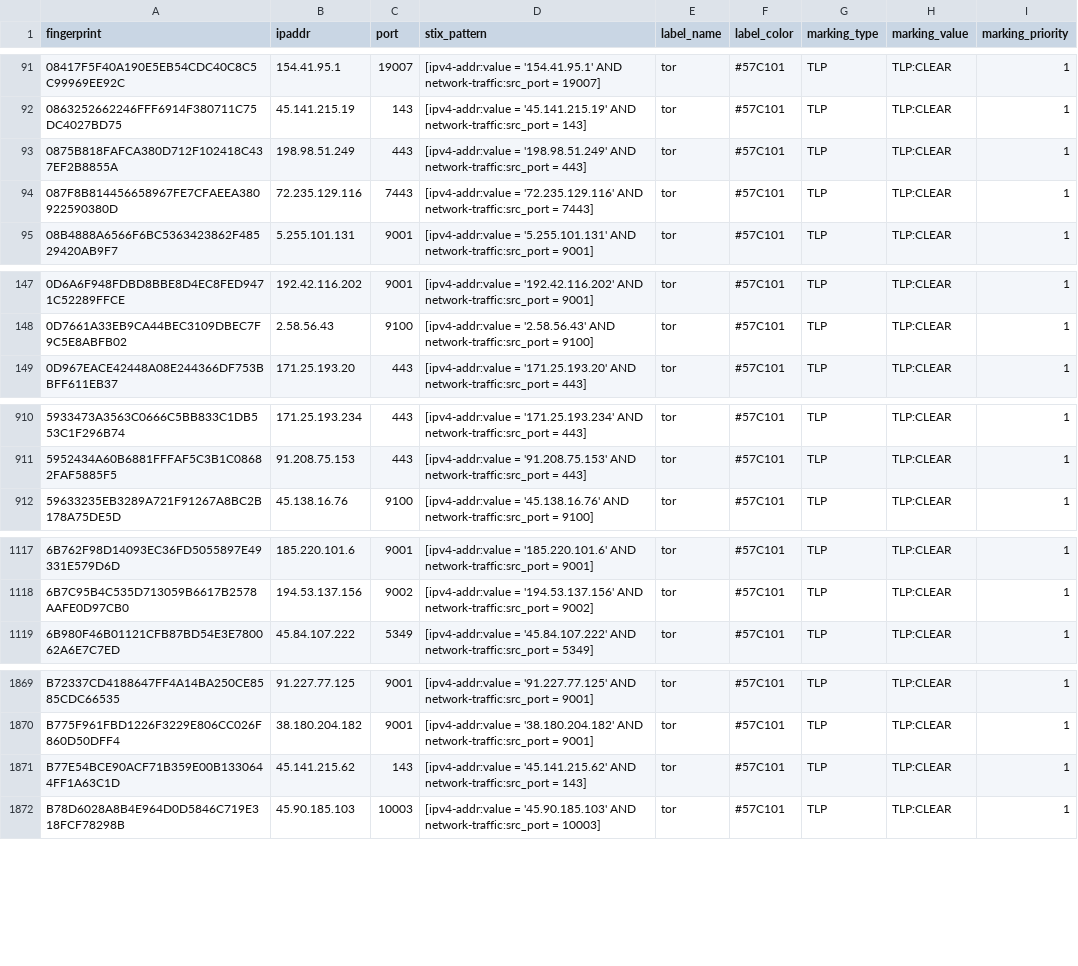
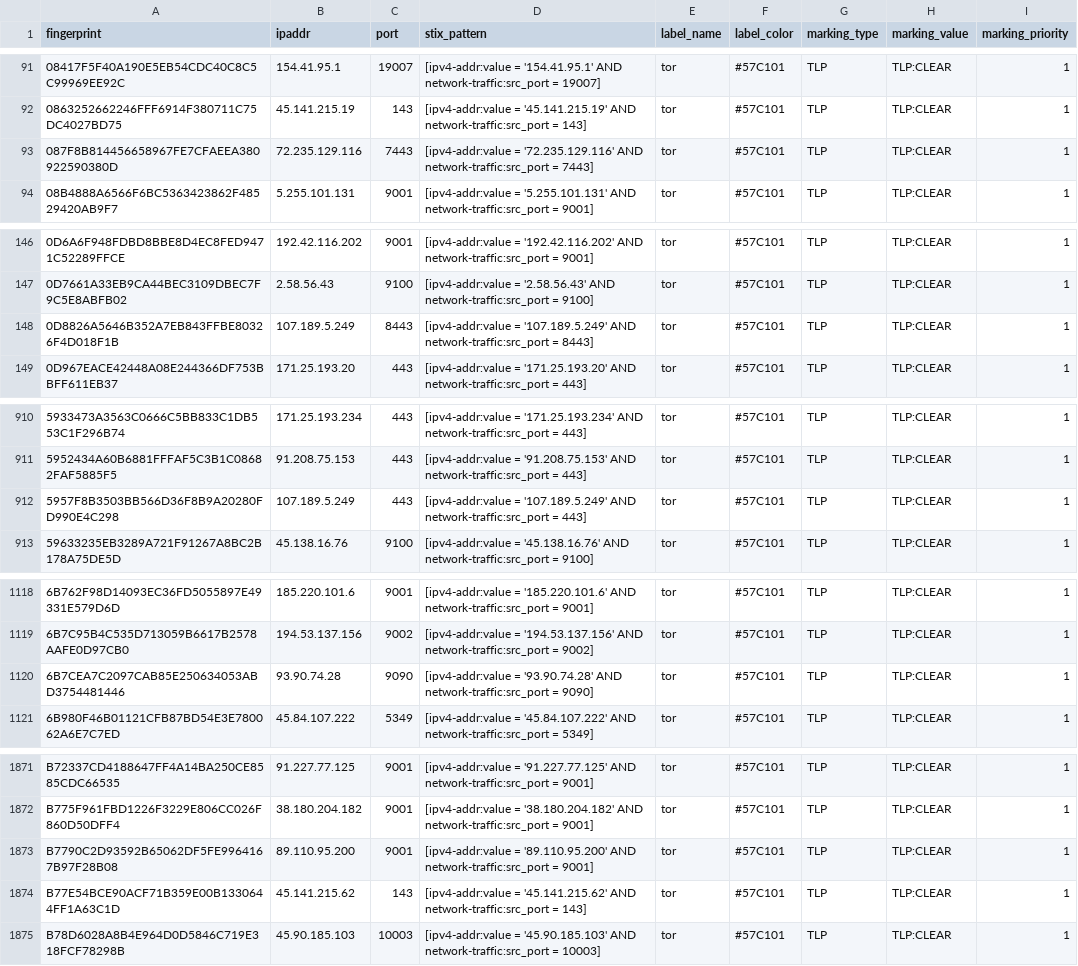
Before and after one commit to DreadFog/tor_csv_feed_opencti, a CSV file: latest.exits_v4.csv, drawn as a sheet; only a part is shown, gaps mark what is left out; the diff covers the shown part only.

```diff
--- a/latest.exits_v4.csv
+++ b/latest.exits_v4.csv
@@ -92,3 +92,2 @@ fingerprint,ipaddr,port,stix_pattern,label_name,label_color,marking_type,marking
 0863252662246FFF6914F380711C75DC4027BD75,45.141.215.19,143,[ipv4-addr:value = '45.141.215.19' AND network-traffic:src_port = 143],tor,#57C101,TLP,TLP:CLEAR,1
-0875B818FAFCA380D712F102418C437EF2B8855A,198.98.51.249,443,[ipv4-addr:value = '198.98.51.249' AND network-traffic:src_port = 443],tor,#57C101,TLP,TLP:CLEAR,1
 087F8B814456658967FE7CFAEEA380922590380D,72.235.129.116,7443,[ipv4-addr:value = '72.235.129.116' AND network-traffic:src_port = 7443],tor,#57C101,TLP,TLP:CLEAR,1
@@ -148,2 +147,3 @@ fingerprint,ipaddr,port,stix_pattern,label_name,label_color,marking_type,marking
 0D7661A33EB9CA44BEC3109DBEC7F9C5E8ABFB02,2.58.56.43,9100,[ipv4-addr:value = '2.58.56.43' AND network-traffic:src_port = 9100],tor,#57C101,TLP,TLP:CLEAR,1
+0D8826A5646B352A7EB843FFBE80326F4D018F1B,107.189.5.249,8443,[ipv4-addr:value = '107.189.5.249' AND network-traffic:src_port = 8443],tor,#57C101,TLP,TLP:CLEAR,1
 0D967EACE42448A08E244366DF753BBFF611EB37,171.25.193.20,443,[ipv4-addr:value = '171.25.193.20' AND network-traffic:src_port = 443],tor,#57C101,TLP,TLP:CLEAR,1
@@ -911,2 +911,3 @@ fingerprint,ipaddr,port,stix_pattern,label_name,label_color,marking_type,marking
 5952434A60B6881FFFAF5C3B1C08682FAF5885F5,91.208.75.153,443,[ipv4-addr:value = '91.208.75.153' AND network-traffic:src_port = 443],tor,#57C101,TLP,TLP:CLEAR,1
+5957F8B3503BB566D36F8B9A20280FD990E4C298,107.189.5.249,443,[ipv4-addr:value = '107.189.5.249' AND network-traffic:src_port = 443],tor,#57C101,TLP,TLP:CLEAR,1
 59633235EB3289A721F91267A8BC2B178A75DE5D,45.138.16.76,9100,[ipv4-addr:value = '45.138.16.76' AND network-traffic:src_port = 9100],tor,#57C101,TLP,TLP:CLEAR,1
@@ -1118,2 +1119,3 @@ fingerprint,ipaddr,port,stix_pattern,label_name,label_color,marking_type,marking
 6B7C95B4C535D713059B6617B2578AAFE0D97CB0,194.53.137.156,9002,[ipv4-addr:value = '194.53.137.156' AND network-traffic:src_port = 9002],tor,#57C101,TLP,TLP:CLEAR,1
+6B7CEA7C2097CAB85E250634053ABD3754481446,93.90.74.28,9090,[ipv4-addr:value = '93.90.74.28' AND network-traffic:src_port = 9090],tor,#57C101,TLP,TLP:CLEAR,1
 6B980F46B01121CFB87BD54E3E780062A6E7C7ED,45.84.107.222,5349,[ipv4-addr:value = '45.84.107.222' AND network-traffic:src_port = 5349],tor,#57C101,TLP,TLP:CLEAR,1
@@ -1870,2 +1872,3 @@ B72337CD4188647FF4A14BA250CE8585CDC66535,91.227.77.125,9001,[ipv4-addr:value = '
 B775F961FBD1226F3229E806CC026F860D50DFF4,38.180.204.182,9001,[ipv4-addr:value = '38.180.204.182' AND network-traffic:src_port = 9001],tor,#57C101,TLP,TLP:CLEAR,1
+B7790C2D93592B65062DF5FE9964167B97F28B08,89.110.95.200,9001,[ipv4-addr:value = '89.110.95.200' AND network-traffic:src_port = 9001],tor,#57C101,TLP,TLP:CLEAR,1
 B77E54BCE90ACF71B359E00B1330644FF1A63C1D,45.141.215.62,143,[ipv4-addr:value = '45.141.215.62' AND network-traffic:src_port = 143],tor,#57C101,TLP,TLP:CLEAR,1
```
Also changed, not shown: 1 added row elsewhere in this file, latest.all_v6.csv, latest.exits_v6.csv, 3 other files.
